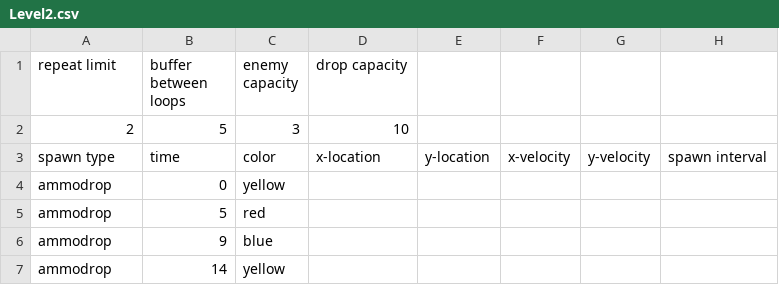
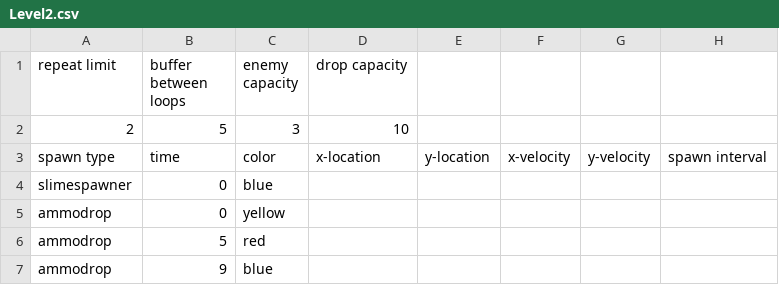
Before and after one commit to hopinxian/paintsplash, a CSV file: Level2.csv, drawn as a sheet; only a part is shown; the shorter side is filled out with more unchanged rows; the diff names each change by its address in the sheet, - before the commit and + after, or states it on an @@ line.

```diff
--- a/Level2.csv
+++ b/Level2.csv
+row 4: slimespawner | 0 | blue
```
Also changed, not shown: 20 other files.
